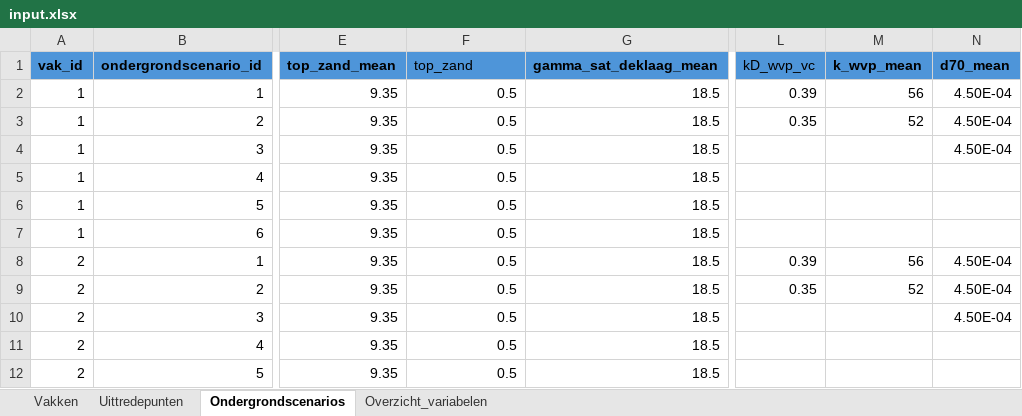
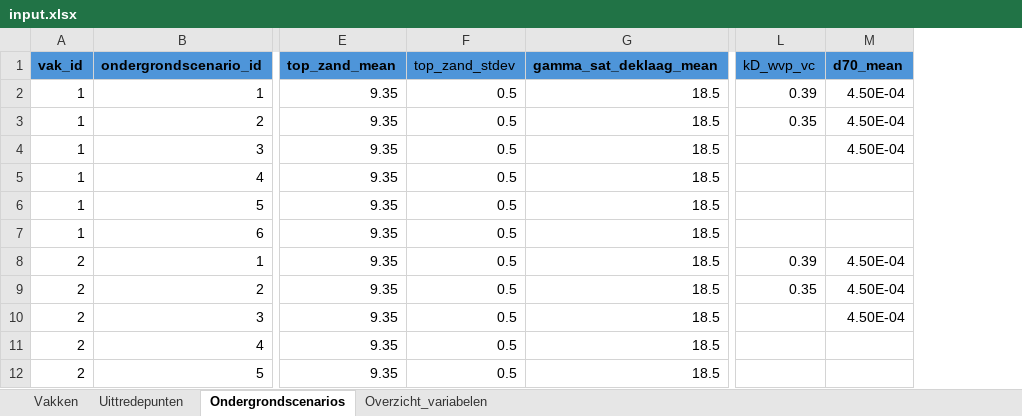
Before and after one commit to kkpdata/GeoProb-Pipe, an Excel workbook: workspaces/example_new_calculations/input/input.xlsx, sheet Ondergrondscenarios, drawn as a sheet; only a part is shown, gaps mark what is left out; values as stored, in another font and other column widths than the file's, no borders; table styles not drawn; the diff names each change by its address in the sheet, - before the commit and + after, or states it on an @@ line.

```diff
--- a/workspaces/example_new_calculations/input/input.xlsx (sheet Ondergrondscenarios)
+++ b/workspaces/example_new_calculations/input/input.xlsx (sheet Ondergrondscenarios)
-column M (k_wvp_mean), rows 2-9: 56 | 52 |  |  |  |  | 56 | 52
-F1: top_zand
+F1: top_zand_stdev
```
Also changed, not shown: sheet Overzicht_variabelen, sheet Uittredepunten, formulas that keep their value, 7 other files.
